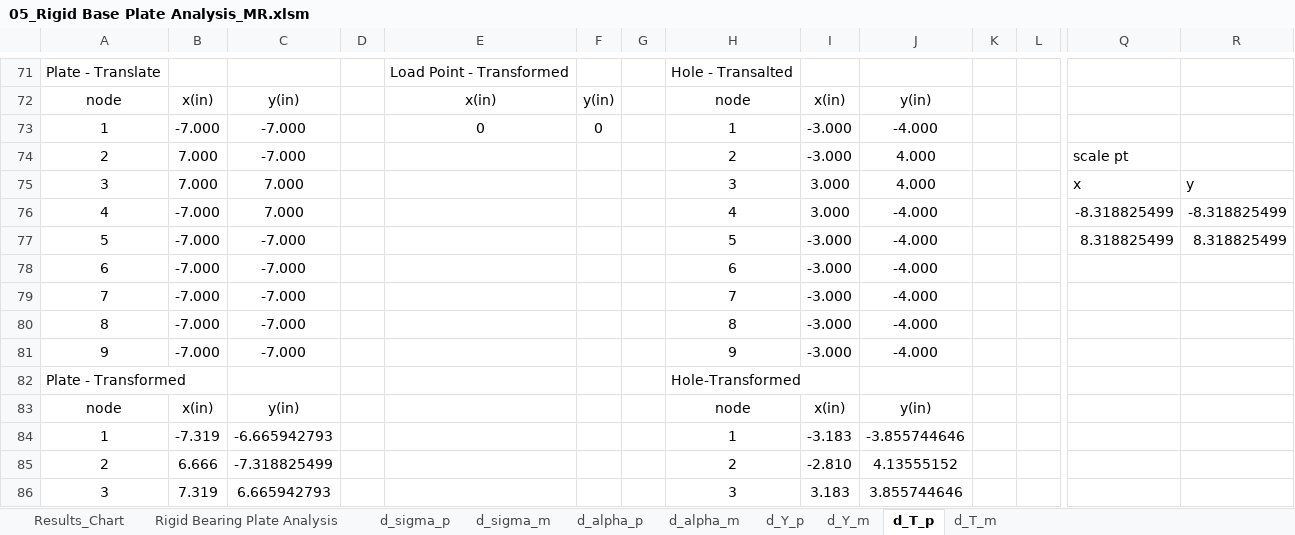
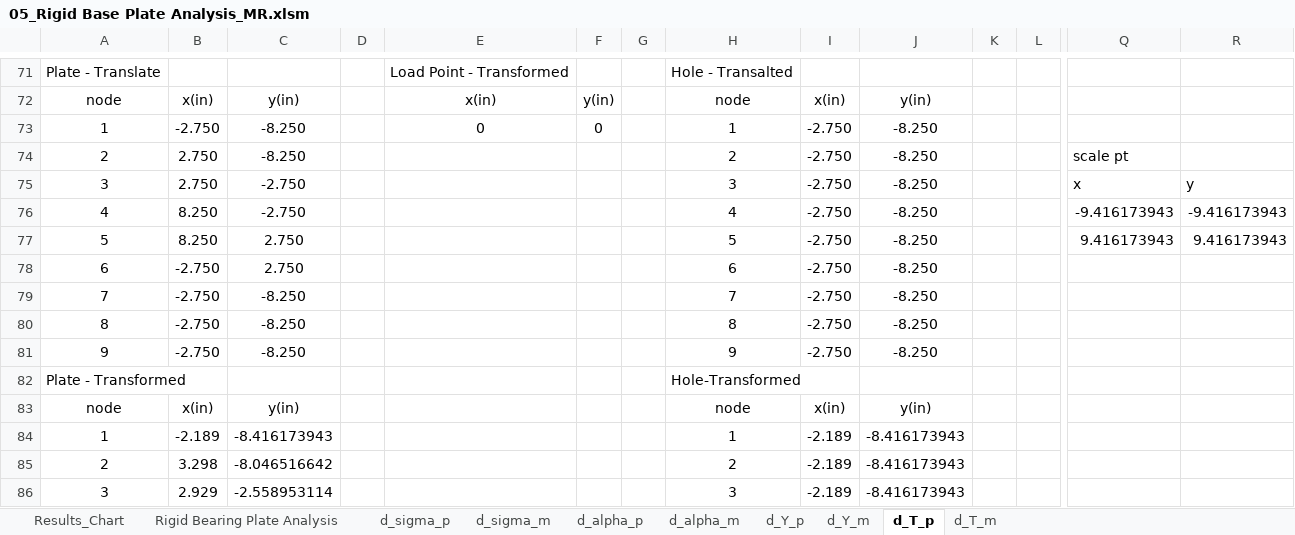
Before and after one commit to open-struct-engineer/Excel, an Excel workbook: 05-Metals/05_Rigid Base Plate Analysis_MR.xlsm, sheet d_T_p, drawn as a sheet; only a part is shown, gaps mark what is left out; values as stored, in another font and other column widths than the file's, no borders; removed rows and columns are numbered as before the commit, all else as after; rows hold the shown columns only; the diff covers the shown part only; the diff names each change by its address in the sheet, - before the commit and + after, or states it on an @@ line.

```diff
--- a/05-Metals/05_Rigid Base Plate Analysis_MR.xlsm (sheet d_T_p)
+++ b/05-Metals/05_Rigid Base Plate Analysis_MR.xlsm (sheet d_T_p)
-B73: -7.000
+B73: -2.750
-C73:C74: -7.000
+C73:C74: -8.250
-I73:I74: -3.000
+I73:I74: -2.750
-J73: -4.000
+J73: -8.250
-B74:B75: 7.000
+B74:B75: 2.750
-J74:J75: 4.000
+J74:J75: -8.250
-C75: 7.000
+C75: -2.750
-I75: 3.000
+I75: -2.750
-row 76: 4 | -7.000 | 7.000 |  |  |  |  | 4 | 3.000 | -4.000 |  |  | -8.318825499 | -8.318825499
-row 77: 5 | -7.000 | -7.000 |  |  |  |  | 5 | -3.000 | -4.000 |  |  | 8.318825499 | 8.318825499
+row 76: 4 | 8.250 | -2.750 |  |  |  |  | 4 | -2.750 | -8.250 |  |  | -9.416173943 | -9.416173943
+row 77: 5 | 8.250 | 2.750 |  |  |  |  | 5 | -2.750 | -8.250 |  |  | 9.416173943 | 9.416173943
-B78:B81: -7.000
+B78:B81: -2.750
-C78: -7.000
+C78: 2.750
-I78:I81: -3.000
+I78:I81: -2.750
-J78:J81: -4.000
+J78:J81: -8.250
-C79:C81: -7.000
+C79:C81: -8.250
-B84: -7.319
+B84: -2.189
-C84: -6.665942793
+C84: -8.416173943
-I84: -3.183
+I84: -2.189
-J84: -3.855744646
+J84: -8.416173943
-B85: 6.666
+B85: 3.298
-C85: -7.318825499
+C85: -8.046516642
-I85: -2.810
+I85: -2.189
-J85: 4.13555152
+J85: -8.416173943
-B86: 7.319
+B86: 2.929
-C86: 6.665942793
+C86: -2.558953114
-I86: 3.183
+I86: -2.189
-J86: 3.855744646
+J86: -8.416173943
```
Also changed, not shown: 39 added rows, 39 removed rows and 260 edited cells elsewhere in this sheet, sheet Rigid Bearing Plate Analysis, sheet d_T_m, sheet d_Y_p, sheet d_alpha_m, sheet d_Y_m, sheet d_sigma_m, 2 more sheets, formulas that keep their value, charts or pictures.
